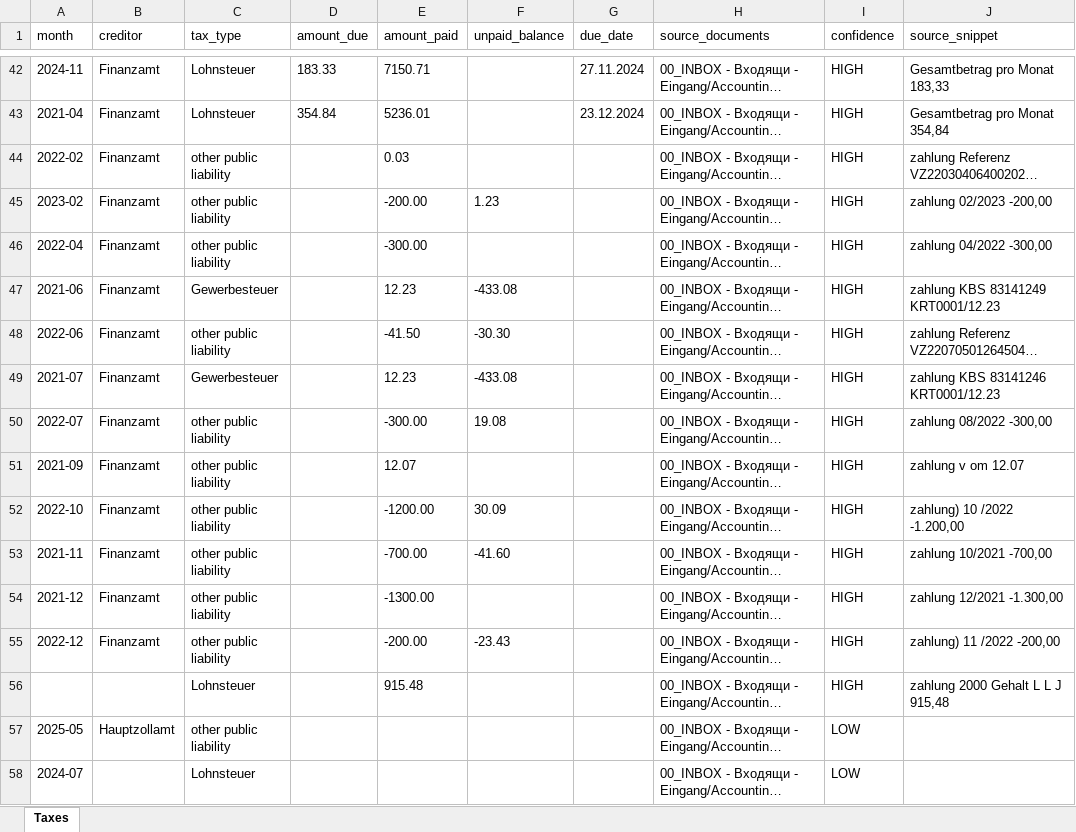
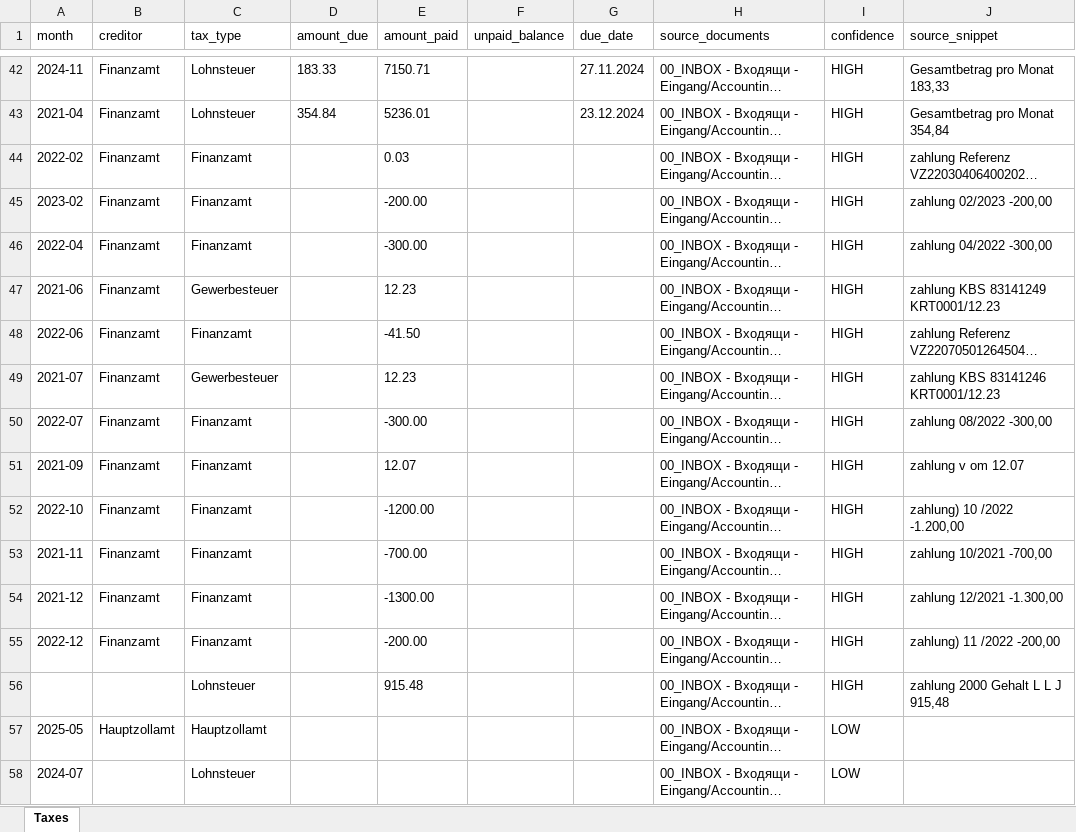
Before and after one commit to martinzahariev1/MZ-AOK, an Excel workbook: 08_Reports - Доклади - Berichte/Accounting_Cash_Flow/tax_timeline.xlsx, sheet Taxes, drawn as a sheet; only a part is shown, gaps mark what is left out; long unchanged cells end in …; values as stored, in another font and other column widths than the file's, no borders; the diff covers the shown part only; the diff names each change by its address in the sheet, - before the commit and + after, or states it on an @@ line.

```diff
--- a/08_Reports - Доклади - Berichte/Accounting_Cash_Flow/tax_timeline.xlsx (sheet Taxes)
+++ b/08_Reports - Доклади - Berichte/Accounting_Cash_Flow/tax_timeline.xlsx (sheet Taxes)
-C44:C46 (tax_type): other public liability
+C44:C46 (tax_type): Finanzamt
-F45 (unpaid_balance): 1.23
+F45 (unpaid_balance): (empty)
-F47 (unpaid_balance): -433.08
+F47 (unpaid_balance): (empty)
-C48 (tax_type): other public liability
+C48 (tax_type): Finanzamt
-F48 (unpaid_balance): -30.30
+F48 (unpaid_balance): (empty)
-F49 (unpaid_balance): -433.08
+F49 (unpaid_balance): (empty)
-C50:C55 (tax_type): other public liability
+C50:C55 (tax_type): Finanzamt
-F50 (unpaid_balance): 19.08
+F50 (unpaid_balance): (empty)
-F52 (unpaid_balance): 30.09
+F52 (unpaid_balance): (empty)
-F53 (unpaid_balance): -41.60
+F53 (unpaid_balance): (empty)
-F55 (unpaid_balance): -23.43
+F55 (unpaid_balance): (empty)
-C57 (tax_type): other public liability
+C57 (tax_type): Hauptzollamt
```
Also changed, not shown: 41 edited cells elsewhere in this sheet, 08_Reports - Доклади - Berichte/Accounting_Cash_Flow/employee_timeline.xlsx, 08_Reports - Доклади - Berichte/Accounting_Cash_Flow/enrico_cross_check.xlsx, 17 other files.
